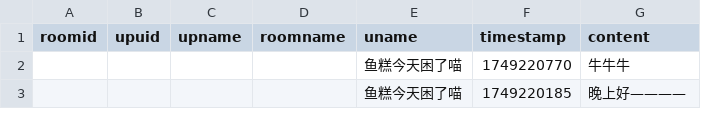
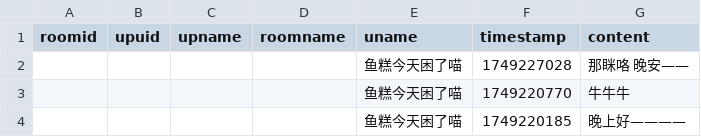
Before and after one commit to YurenHao0426/MuxianSexualRepressionHistory, a CSV file: livedanmu.csv, drawn as a sheet; only a part is shown.

```diff
--- a/livedanmu.csv
+++ b/livedanmu.csv
@@ -1,2 +1,3 @@
 roomid,upuid,upname,roomname,uname,timestamp,content
+"","","","","鱼糕今天困了喵",1749227028,"那眯咯 晚安——"
 "","","","","鱼糕今天困了喵",1749220770,"牛牛牛"
```
